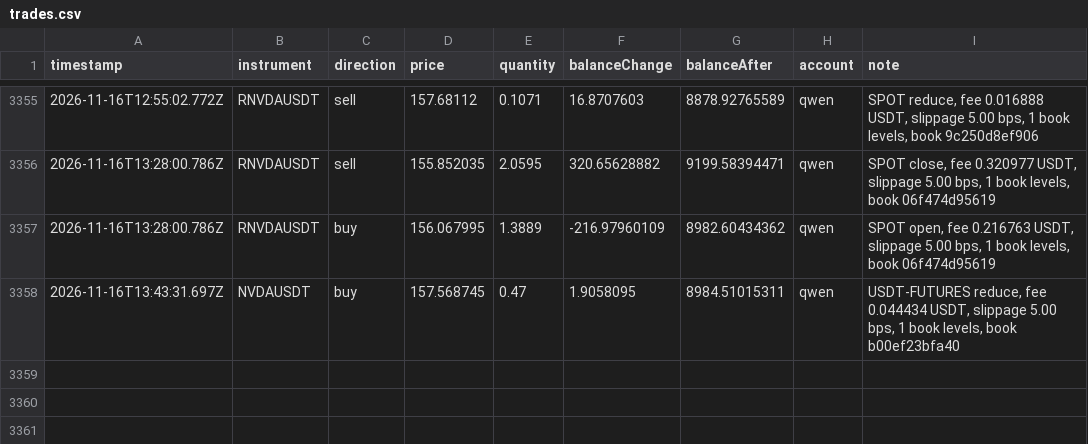
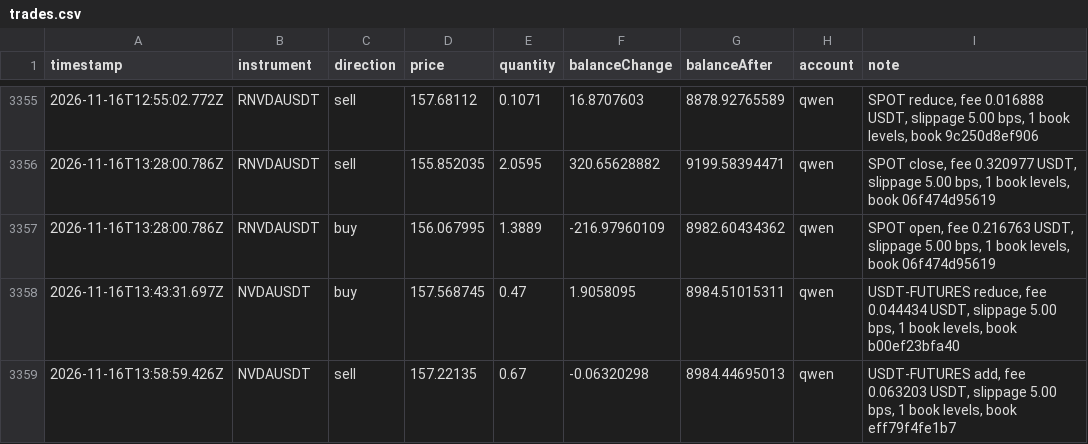
Before and after one commit to ramakrishnanhulk20/kaaval-record, a CSV file: kaaval/trades.csv, drawn as a sheet; only a part is shown, gaps mark what is left out.

Commit message:
record 2026-11-16T14:06Z: 53561 ledger entries, 3 reviews

```diff
--- a/kaaval/trades.csv
+++ b/kaaval/trades.csv
@@ -3358 +3358,2 @@ timestamp,instrument,direction,price,quantity,balanceChange,balanceAfter,account
 2026-11-16T13:43:31.697Z,NVDAUSDT,buy,157.568745,0.47,1.9058095,8984.51015311,qwen,"USDT-FUTURES reduce, fee 0.044434 USDT, slippage 5.00 bps, 1 book levels, book b00ef23bfa40"
+2026-11-16T13:58:59.426Z,NVDAUSDT,sell,157.22135,0.67,-0.06320298,8984.44695013,qwen,"USDT-FUTURES add, fee 0.063203 USDT, slippage 5.00 bps, 1 book levels, book eff79f4fe1b7"
```
Also changed, not shown: 5 other files.
